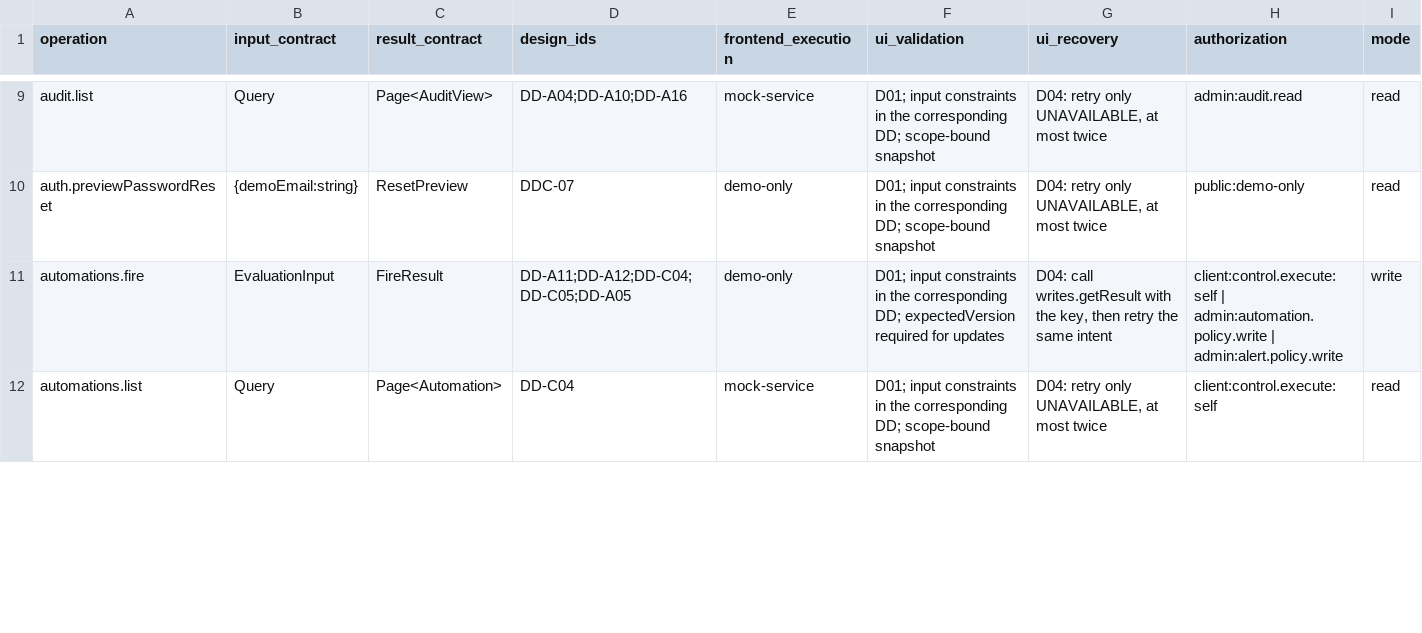
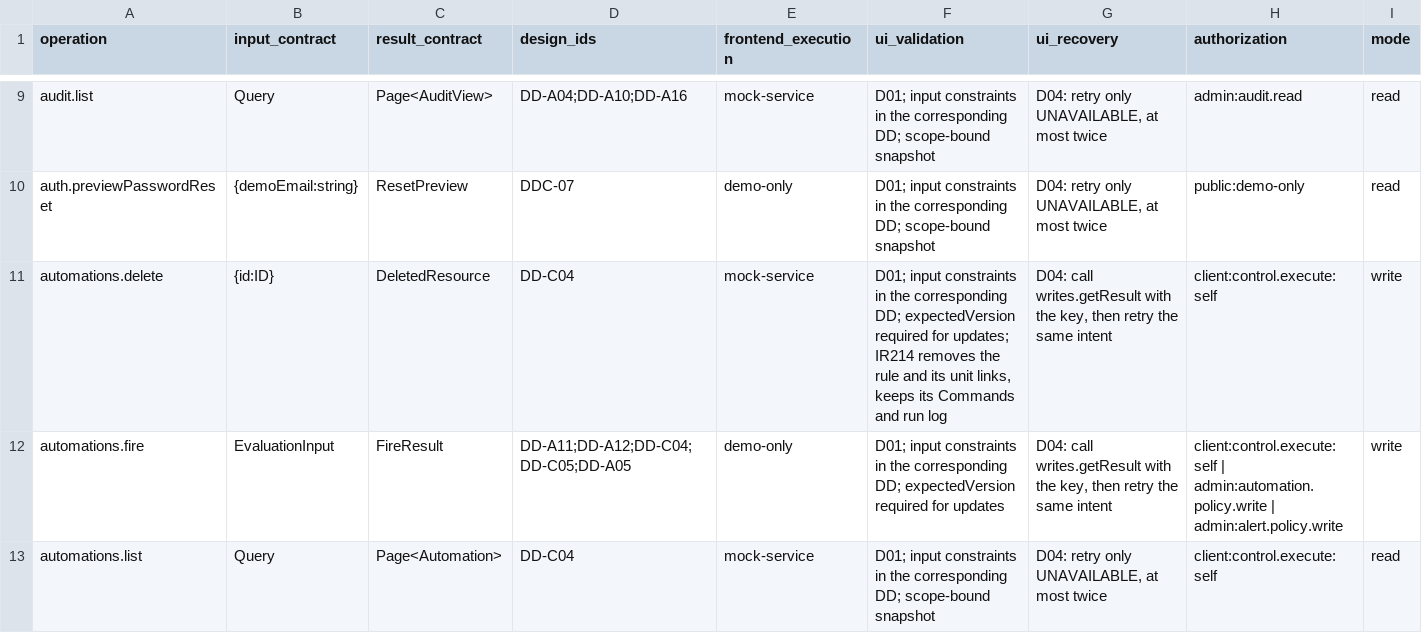
Before and after one commit to Aquarius0715/AC-Project, a CSV file: docs/02-design/operation-catalog.csv, drawn as a sheet; only a part is shown, gaps mark what is left out; rows hold the shown columns only; the diff covers the shown part only; the diff names each change by its address in the sheet, - before the commit and + after, or states it on an @@ line.

```diff
--- a/docs/02-design/operation-catalog.csv
+++ b/docs/02-design/operation-catalog.csv
+row 11: automations.delete | {id:ID} | DeletedResource | DD-C04 | mock-service | D01; input constraints in the corresponding DD; expectedVersion required for updates; IR214 removes the rule and its unit links, keeps its Commands and run log | D04: call writes.getResult with the key, then retry the same intent | client:control.execute:self | write
```
Also changed, not shown: 5 edited cells elsewhere in this file, docs/02-design/operation-persistence-map.csv, docs/02-design/write-version-catalog.csv, 37 other files.
